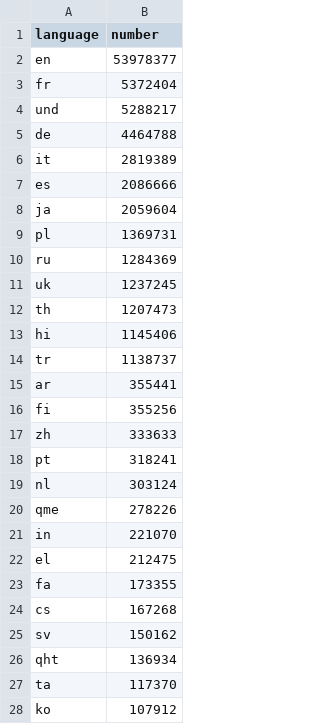
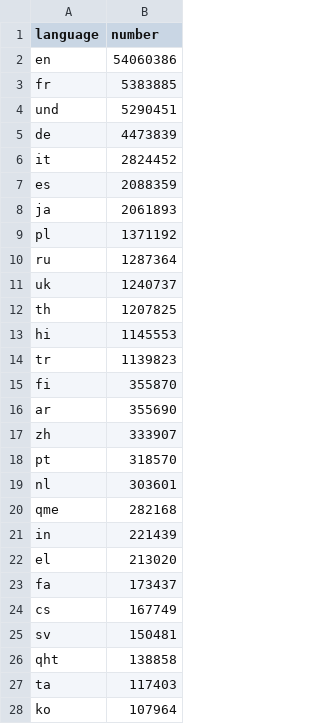
Before and after one commit to alexdrk14/RussiaUkraineWar, a CSV file: data/all_languages_data.csv, drawn as a sheet; only a part is shown; the diff covers the shown part only.

```diff
--- a/data/all_languages_data.csv
+++ b/data/all_languages_data.csv
@@ -1,28 +1,28 @@
 language,number
-en,53978377
-fr,5372404
-und,5288217
-de,4464788
-it,2819389
-es,2086666
-ja,2059604
-pl,1369731
-ru,1284369
-uk,1237245
-th,1207473
-hi,1145406
-tr,1138737
-ar,355441
-fi,355256
-zh,333633
-pt,318241
-nl,303124
-qme,278226
-in,221070
-el,212475
-fa,173355
-cs,167268
-sv,150162
-qht,136934
-ta,117370
-ko,107912
+en,54060386
+fr,5383885
+und,5290451
+de,4473839
+it,2824452
+es,2088359
+ja,2061893
+pl,1371192
+ru,1287364
+uk,1240737
+th,1207825
+hi,1145553
+tr,1139823
+fi,355870
+ar,355690
+zh,333907
+pt,318570
+nl,303601
+qme,282168
+in,221439
+el,213020
+fa,173437
+cs,167749
+sv,150481
+qht,138858
+ta,117403
+ko,107964
```
Also changed, not shown: 37 edited cells elsewhere in this file, data/daily_hashtags.csv, data/daily_lang.csv, 3 other files.
